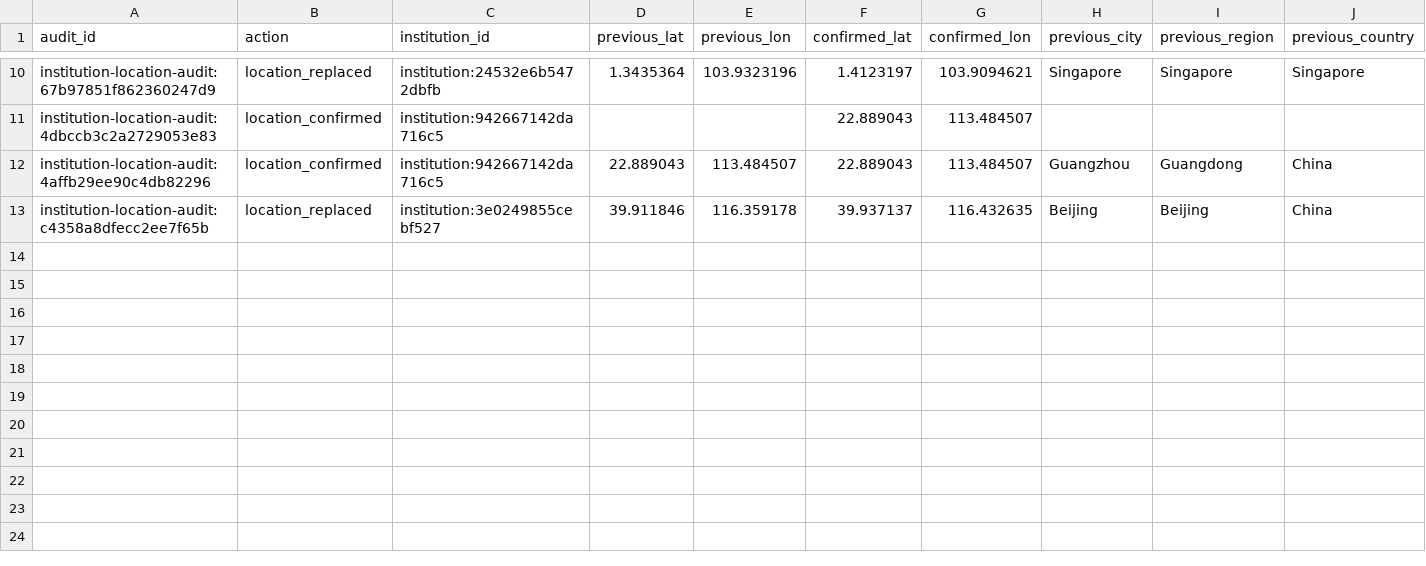
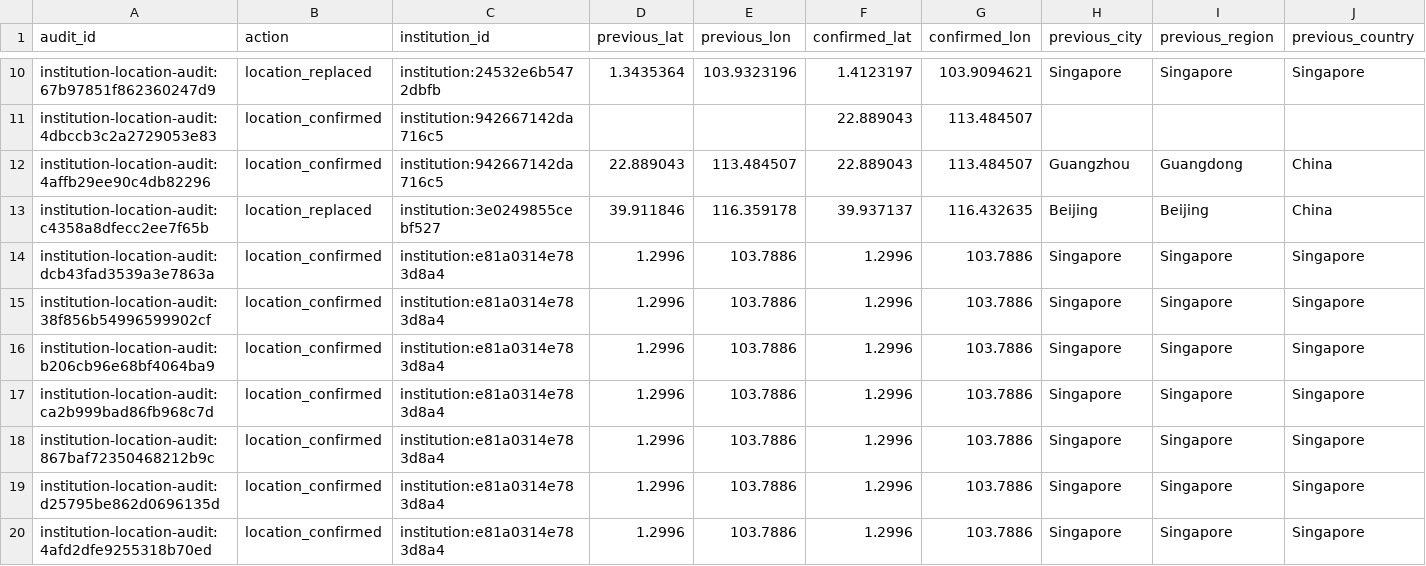
Before and after one commit to meiling-fdu/synthetic-image-research-map, a CSV file: data/curated/institution_location_audit_log.csv, drawn as a sheet; only a part is shown, gaps mark what is left out; rows hold the shown columns only; the diff names each change by its address in the sheet, - before the commit and + after, or states it on an @@ line.

```diff
--- a/data/curated/institution_location_audit_log.csv
+++ b/data/curated/institution_location_audit_log.csv
+row 14: institution-location-audit:dcb43fad3539a3e7863a | location_confirmed | institution:e81a0314e783d8a4 | 1.2996 | 103.7886 | 1.2996 | 103.7886 | Singapore | Singapore | Singapore
+row 15: institution-location-audit:38f856b54996599902cf | location_confirmed | institution:e81a0314e783d8a4 | 1.2996 | 103.7886 | 1.2996 | 103.7886 | Singapore | Singapore | Singapore
+row 16: institution-location-audit:b206cb96e68bf4064ba9 | location_confirmed | institution:e81a0314e783d8a4 | 1.2996 | 103.7886 | 1.2996 | 103.7886 | Singapore | Singapore | Singapore
+row 17: institution-location-audit:ca2b999bad86fb968c7d | location_confirmed | institution:e81a0314e783d8a4 | 1.2996 | 103.7886 | 1.2996 | 103.7886 | Singapore | Singapore | Singapore
+row 18: institution-location-audit:867baf72350468212b9c | location_confirmed | institution:e81a0314e783d8a4 | 1.2996 | 103.7886 | 1.2996 | 103.7886 | Singapore | Singapore | Singapore
+row 19: institution-location-audit:d25795be862d0696135d | location_confirmed | institution:e81a0314e783d8a4 | 1.2996 | 103.7886 | 1.2996 | 103.7886 | Singapore | Singapore | Singapore
+row 20: institution-location-audit:4afd2dfe9255318b70ed | location_confirmed | institution:e81a0314e783d8a4 | 1.2996 | 103.7886 | 1.2996 | 103.7886 | Singapore | Singapore | Singapore
```
Also changed, not shown: data/curated/institution_location_review.csv, data/curated/institution_locations.csv, 50 other files.
